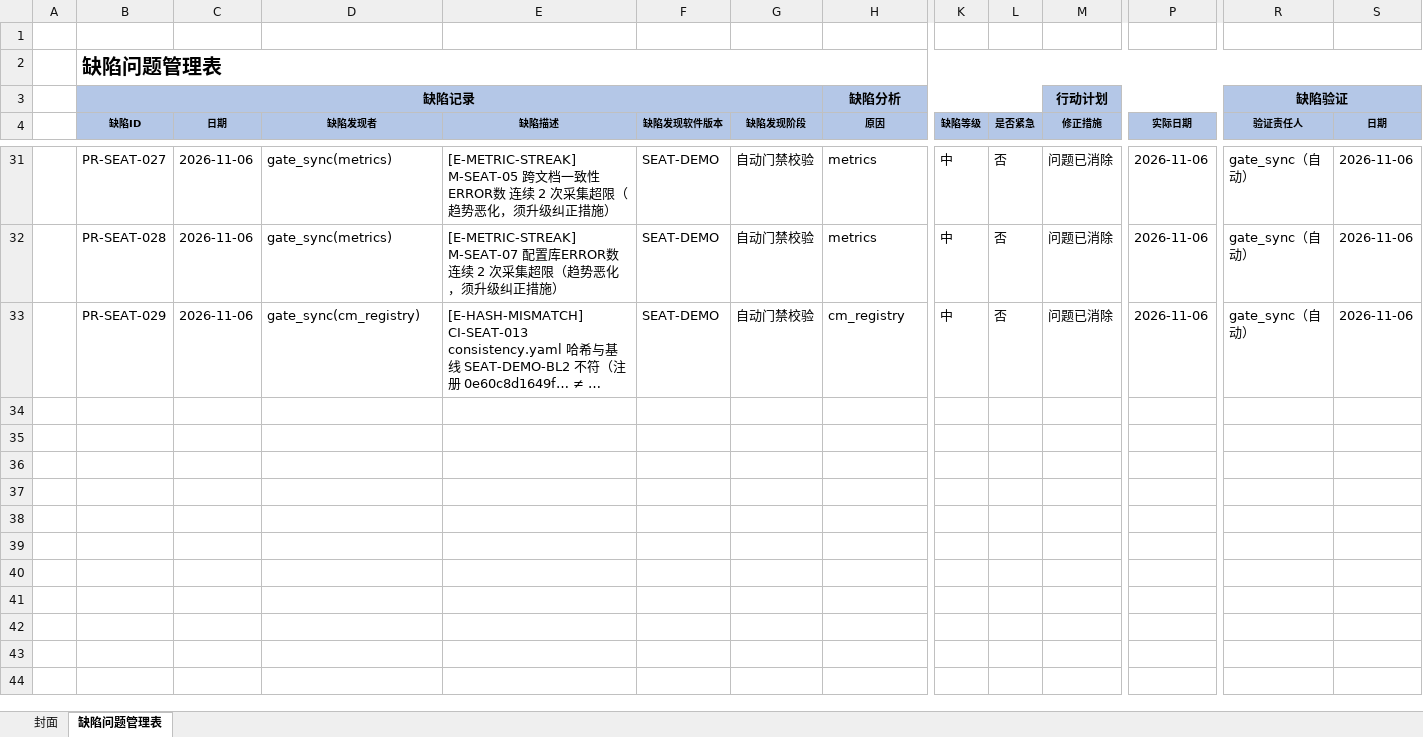
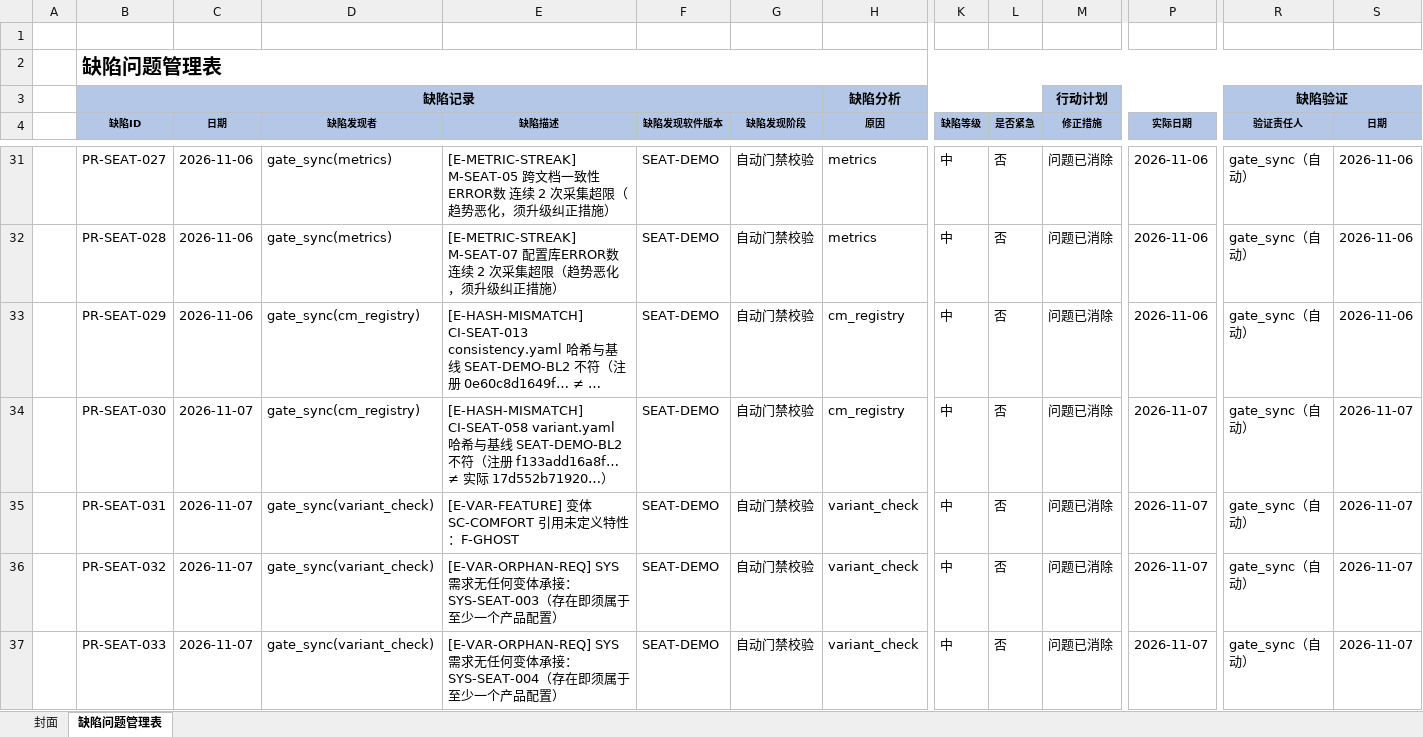
Before and after one commit to frisky1985/yuleOSH, an Excel workbook: aspice/examples/seat/SUP.9_缺陷问题管理表_座椅控制器示例_V1.0.xlsx, sheet 缺陷问题管理表, drawn as a sheet; only a part is shown, gaps mark what is left out; long unchanged cells end in …; values as stored, in another font and other column widths than the file's, no borders; rows hold the shown columns only; the diff names each change by its address in the sheet, - before the commit and + after, or states it on an @@ line.

Commit message:
feat: ASPICE流程可视化及证据链HTML展示
Co-authored-by: traeagent <traeagent@users.noreply.github.com>

```diff
--- a/aspice/examples/seat/SUP.9_缺陷问题管理表_座椅控制器示例_V1.0.xlsx (sheet 缺陷问题管理表)
+++ b/aspice/examples/seat/SUP.9_缺陷问题管理表_座椅控制器示例_V1.0.xlsx (sheet 缺陷问题管理表)
+row 34:  | PR-SEAT-030 | 2026-11-07 | gate_sync(cm_registry) | [E-HASH-MISMATCH] CI-SEAT-058 variant.yaml 哈希与基线 SEAT-DEMO-BL2 不符（注册 f133add16a8f… ≠ 实际 17d552b71920…） | SEAT-DEMO | 自动门禁校验 | cm_registry | 中 | 否 | 问题已消除 | 2026-11-07 | gate_sync（自动） | 2026-11-07
+row 35:  | PR-SEAT-031 | 2026-11-07 | gate_sync(variant_check) | [E-VAR-FEATURE] 变体 SC-COMFORT 引用未定义特性：F-GHOST | SEAT-DEMO | 自动门禁校验 | variant_check | 中 | 否 | 问题已消除 | 2026-11-07 | gate_sync（自动） | 2026-11-07
+row 36:  | PR-SEAT-032 | 2026-11-07 | gate_sync(variant_check) | [E-VAR-ORPHAN-REQ] SYS 需求无任何变体承接：SYS-SEAT-003（存在即须属于至少一个产品配置） | SEAT-DEMO | 自动门禁校验 | variant_check | 中 | 否 | 问题已消除 | 2026-11-07 | gate_sync（自动） | 2026-11-07
+row 37:  | PR-SEAT-033 | 2026-11-07 | gate_sync(variant_check) | [E-VAR-ORPHAN-REQ] SYS 需求无任何变体承接：SYS-SEAT-004（存在即须属于至少一个产品配置） | SEAT-DEMO | 自动门禁校验 | variant_check | 中 | 否 | 问题已消除 | 2026-11-07 | gate_sync（自动） | 2026-11-07
```
Also changed, not shown: aspice/examples/seat/SUP.10_项目变更跟踪表_座椅控制器示例_V1.0.xlsx, 11 other files.
